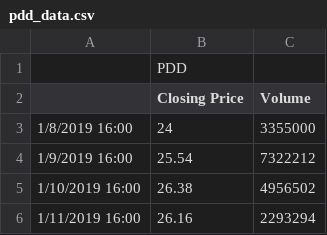
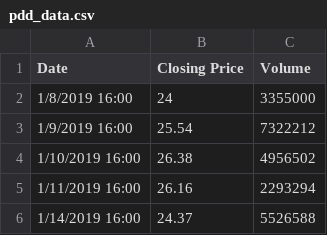
Before and after one commit to vsmolina/Machine_Teachers, a CSV file: Data/Cleandata/Rawdata/pdd_data.csv, drawn as a sheet; only a part is shown; the shorter side is filled out with more unchanged rows.

```diff
--- a/Data/Cleandata/Rawdata/pdd_data.csv
+++ b/Data/Cleandata/Rawdata/pdd_data.csv
@@ -1,3 +1,2 @@
-,PDD,
-,Closing Price,Volume
+Date,Closing Price,Volume
 1/8/2019 16:00,24,3355000
```
Also changed, not shown: Data/Cleandata/Rawdata/nflx_data.csv, 2 other files.
